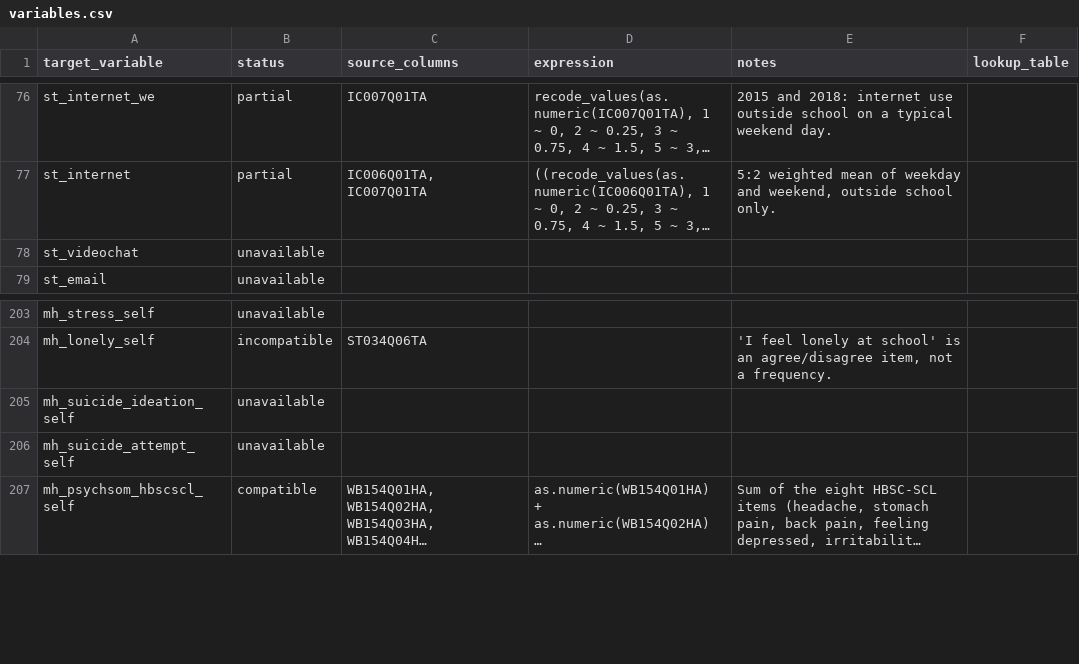
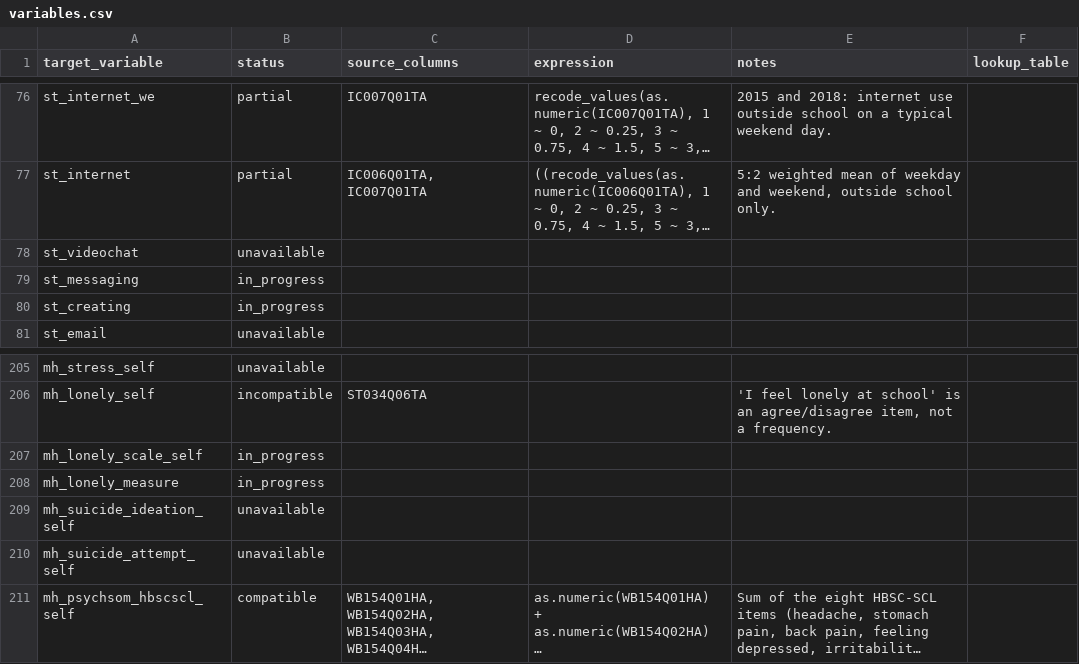
Before and after one commit to Motivation-and-Behaviour/bigger_picture, a CSV file: harmonisation/datasets/BPIPD-107/variables.csv, drawn as a sheet; only a part is shown, gaps mark what is left out; long unchanged cells end in …; the diff names each change by its address in the sheet, - before the commit and + after, or states it on an @@ line.

```diff
--- a/harmonisation/datasets/BPIPD-107/variables.csv
+++ b/harmonisation/datasets/BPIPD-107/variables.csv
+row 79: st_messaging | in_progress
+row 80: st_creating | in_progress
+row 207: mh_lonely_scale_self | in_progress
+row 208: mh_lonely_measure | in_progress
```
Also changed, not shown: harmonisation/dataschema.csv, harmonisation/datasets/BPIPD-1353/variables.csv, 22 other files.
